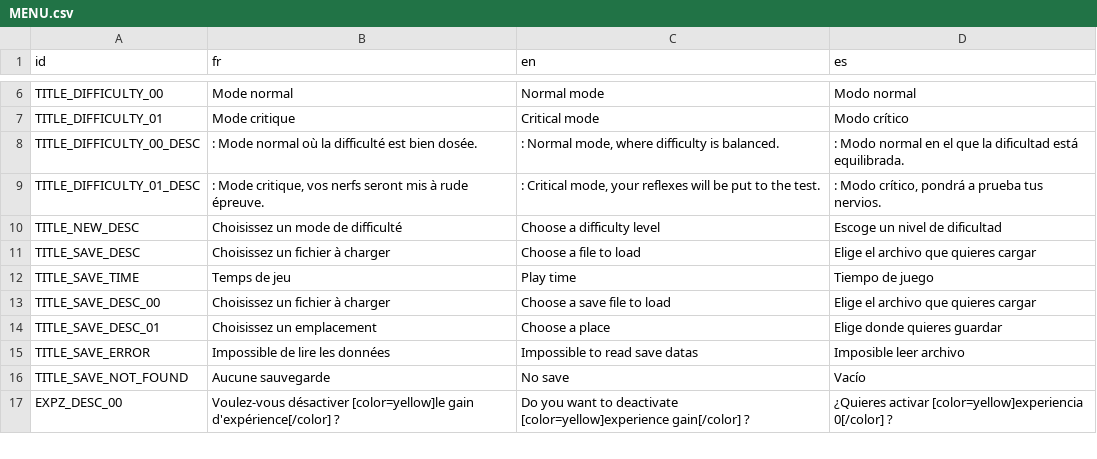
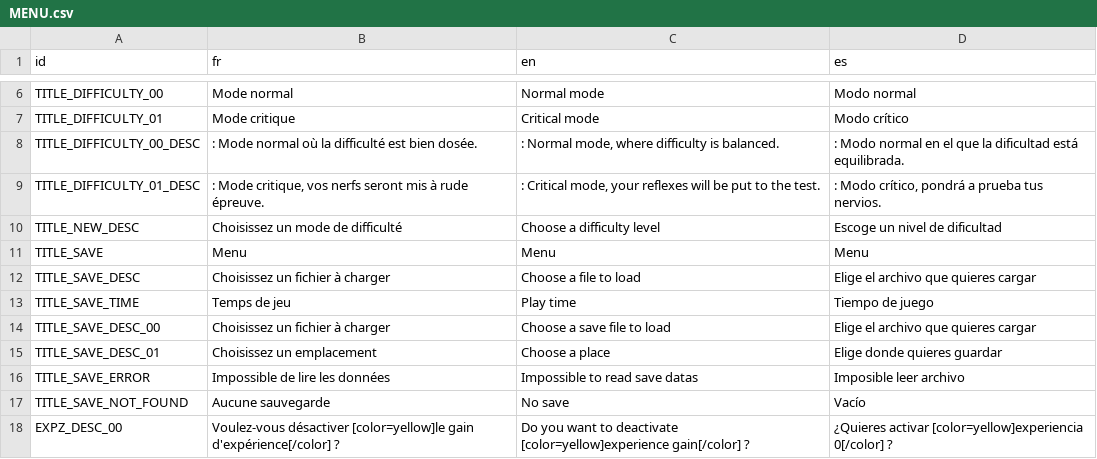
Before and after one commit to GovanifY/KHR2FM, a CSV file: ASSETS/LANG/TEXT/Global/MENU.csv, drawn as a sheet; only a part is shown, gaps mark what is left out; the diff names each change by its address in the sheet, - before the commit and + after, or states it on an @@ line.

```diff
--- a/ASSETS/LANG/TEXT/Global/MENU.csv
+++ b/ASSETS/LANG/TEXT/Global/MENU.csv
+row 11: TITLE_SAVE | Menu | Menu | Menu
```
Also changed, not shown: 3 other files.
